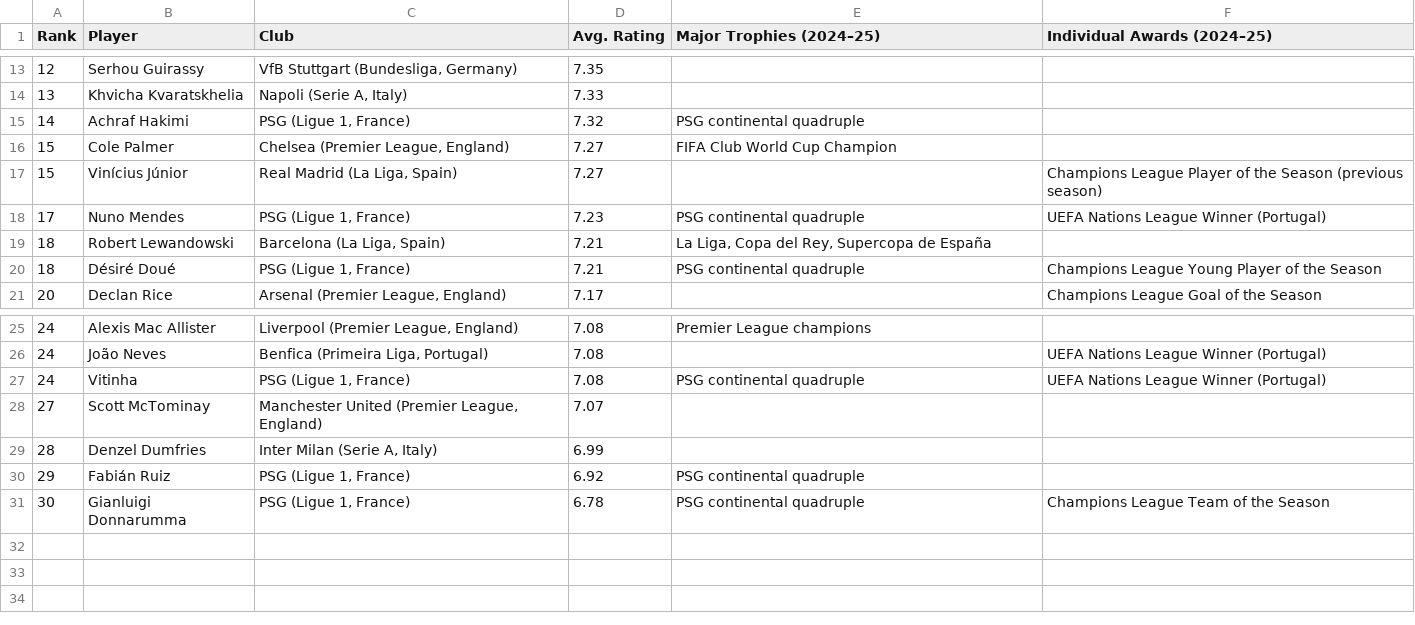
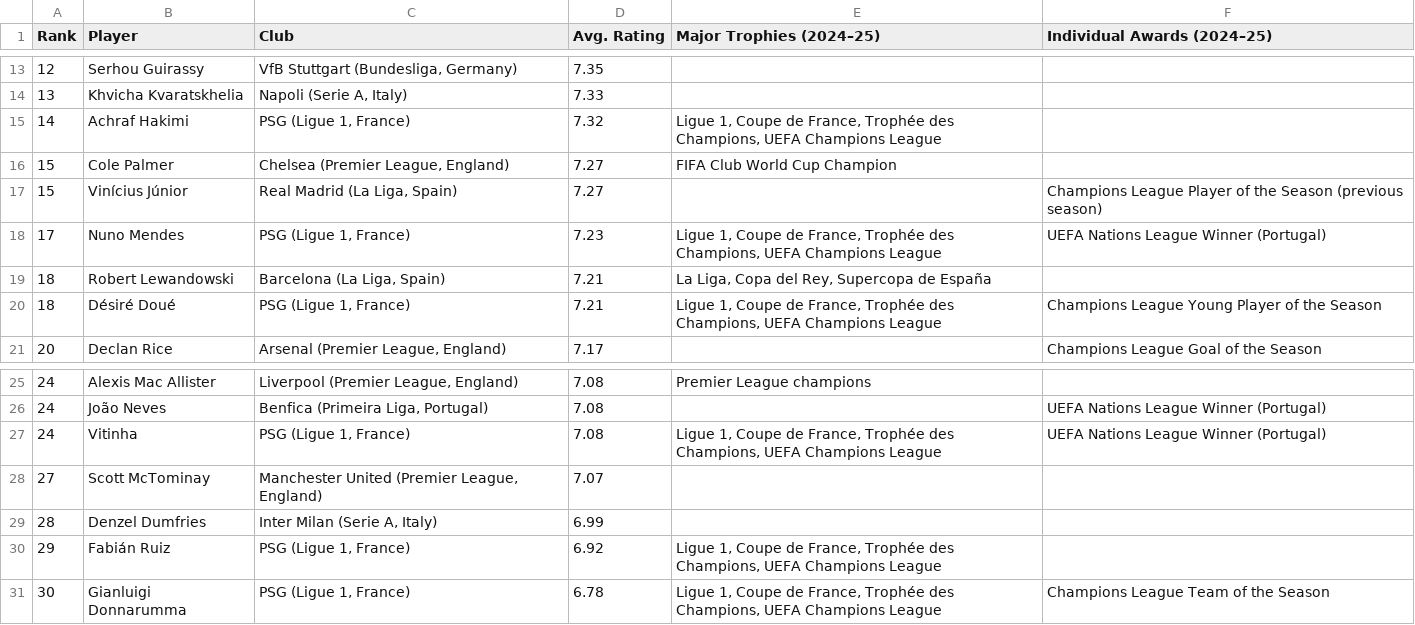
Before and after one commit to nicksakwa/Ballon-dor-data-science-model-with-Flask-python, a CSV file: uploads/ballon_dor_2025_shortlist.csv, drawn as a sheet; only a part is shown, gaps mark what is left out.

Commit message:
updated ballondor shortlist data

```diff
--- a/uploads/ballon_dor_2025_shortlist.csv
+++ b/uploads/ballon_dor_2025_shortlist.csv
@@ -14,8 +14,8 @@ Rank,Player,Club,Avg. Rating,Major Trophies (2024–25),Individual Awards (2024
 13,Khvicha Kvaratskhelia,"Napoli (Serie A, Italy)",7.33,,
-14,Achraf Hakimi,"PSG (Ligue 1, France)",7.32,PSG continental quadruple,
+14,Achraf Hakimi,"PSG (Ligue 1, France)",7.32,"Ligue 1, Coupe de France, Trophée des Champions, UEFA Champions League",
 15,Cole Palmer,"Chelsea (Premier League, England)",7.27,FIFA Club World Cup Champion,
 15,Vinícius Júnior,"Real Madrid (La Liga, Spain)",7.27,,Champions League Player of the Season (previous season)
-17,Nuno Mendes,"PSG (Ligue 1, France)",7.23,PSG continental quadruple,UEFA Nations League Winner (Portugal)
+17,Nuno Mendes,"PSG (Ligue 1, France)",7.23,"Ligue 1, Coupe de France, Trophée des Champions, UEFA Champions League",UEFA Nations League Winner (Portugal)
 18,Robert Lewandowski,"Barcelona (La Liga, Spain)",7.21,"La Liga, Copa del Rey, Supercopa de España",
-18,Désiré Doué,"PSG (Ligue 1, France)",7.21,PSG continental quadruple,Champions League Young Player of the Season
+18,Désiré Doué,"PSG (Ligue 1, France)",7.21,"Ligue 1, Coupe de France, Trophée des Champions, UEFA Champions League",Champions League Young Player of the Season
 20,Declan Rice,"Arsenal (Premier League, England)",7.17,,Champions League Goal of the Season
@@ -26,6 +26,6 @@ Rank,Player,Club,Avg. Rating,Major Trophies (2024–25),Individual Awards (2024
 24,João Neves,"Benfica (Primeira Liga, Portugal)",7.08,,UEFA Nations League Winner (Portugal)
-24,Vitinha,"PSG (Ligue 1, France)",7.08,PSG continental quadruple,UEFA Nations League Winner (Portugal)
+24,Vitinha,"PSG (Ligue 1, France)",7.08,"Ligue 1, Coupe de France, Trophée des Champions, UEFA Champions League",UEFA Nations League Winner (Portugal)
 27,Scott McTominay,"Manchester United (Premier League, England)",7.07,,
 28,Denzel Dumfries,"Inter Milan (Serie A, Italy)",6.99,,
-29,Fabián Ruiz,"PSG (Ligue 1, France)",6.92,PSG continental quadruple,
-30,Gianluigi Donnarumma,"PSG (Ligue 1, France)",6.78,PSG continental quadruple,Champions League Team of the Season
+29,Fabián Ruiz,"PSG (Ligue 1, France)",6.92,"Ligue 1, Coupe de France, Trophée des Champions, UEFA Champions League",
+30,Gianluigi Donnarumma,"PSG (Ligue 1, France)",6.78,"Ligue 1, Coupe de France, Trophée des Champions, UEFA Champions League",Champions League Team of the Season
```
Also changed, not shown: 1 other file.
